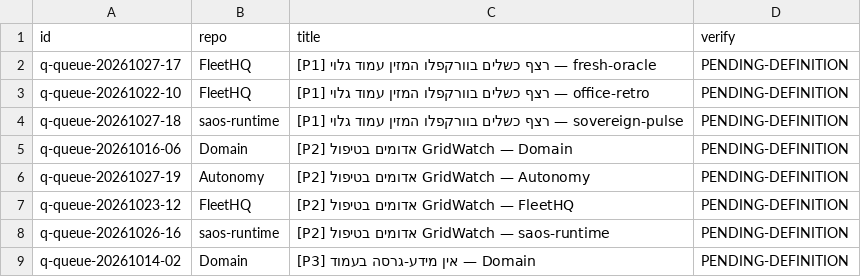
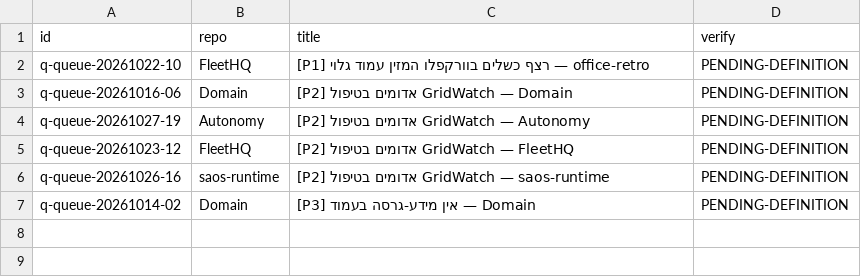
Before and after one commit to roshpinacare-sys/sovereign-runner-kit, a TSV file: state/netrun-tasks.tsv, drawn as a sheet; the diff names each change by its address in the sheet, - before the commit and + after, or states it on an @@ line.

Commit message:
netrun-loop: board refresh mapped=6 skipped=0 [skip ci]

```diff
--- a/state/netrun-tasks.tsv
+++ b/state/netrun-tasks.tsv
-row 2: q-queue-20261027-17 | FleetHQ | [P1] רצף כשלים בוורקפלו המזין עמוד גלוי — fresh-oracle | PENDING-DEFINITION
-row 4: q-queue-20261027-18 | saos-runtime | [P1] רצף כשלים בוורקפלו המזין עמוד גלוי — sovereign-pulse | PENDING-DEFINITION
```
Also changed, not shown: 1 other file.
